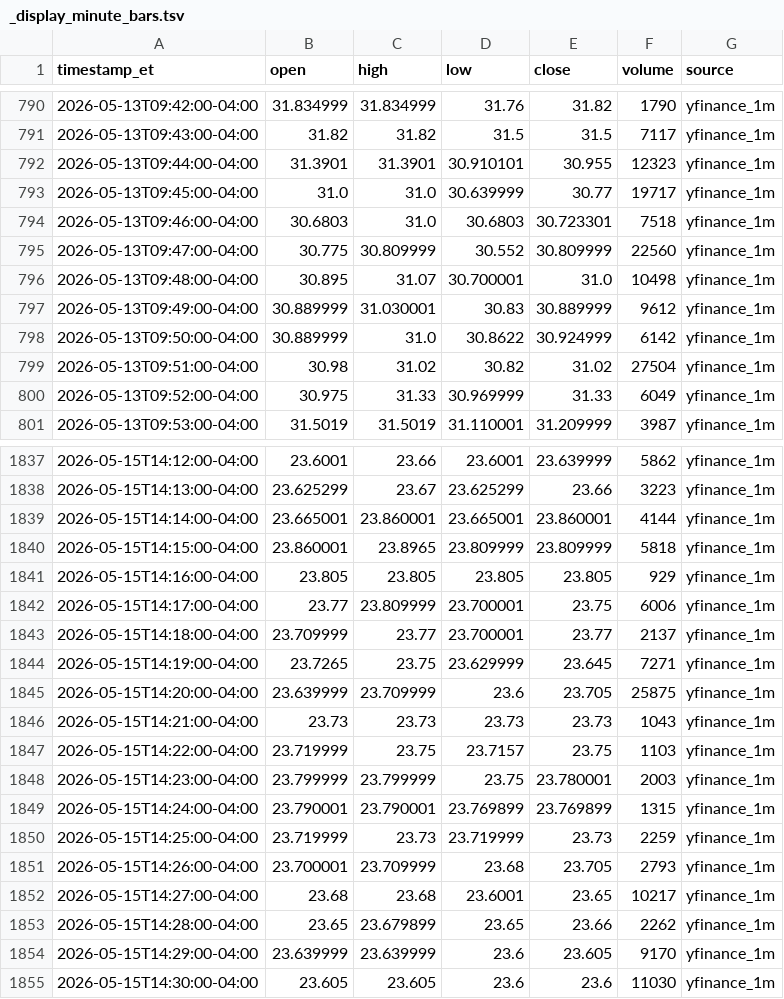
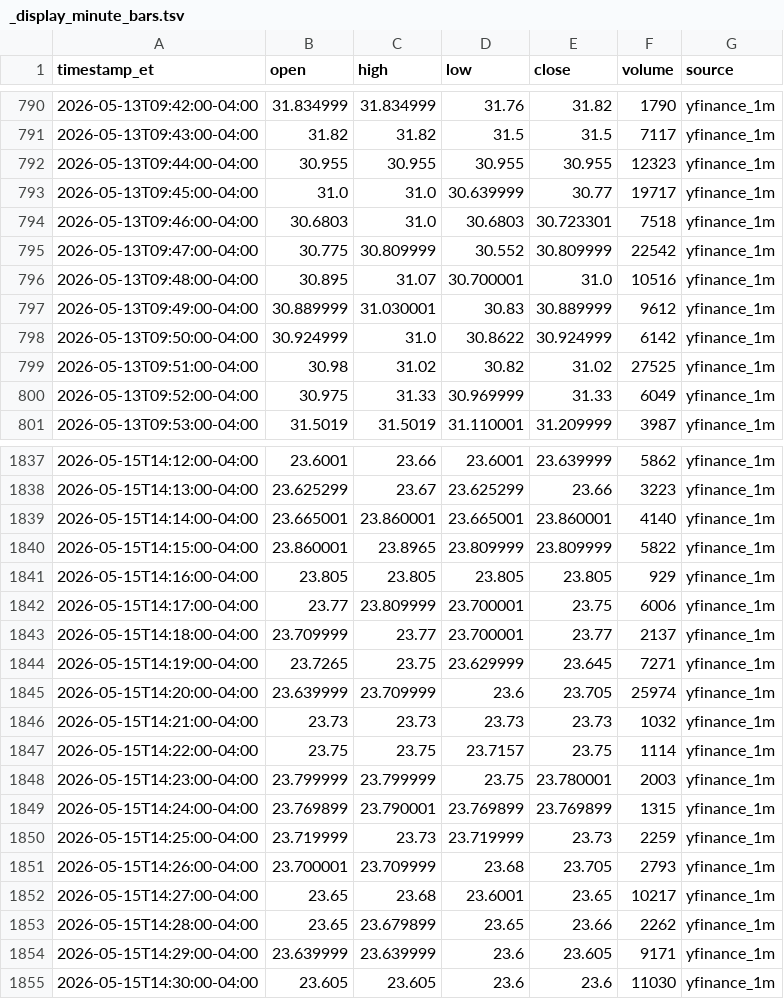
Before and after one commit to kensielecki/yss-trading-dashboard, a TSV file: output/_display_minute_bars.tsv, drawn as a sheet; only a part is shown, gaps mark what is left out; the diff covers the shown part only.

```diff
--- a/output/_display_minute_bars.tsv
+++ b/output/_display_minute_bars.tsv
@@ -791,10 +791,10 @@ timestamp_et	open	high	low	close	volume	source
 2026-05-13T09:43:00-04:00	31.82	31.82	31.5	31.5	7117	yfinance_1m
-2026-05-13T09:44:00-04:00	31.3901	31.3901	30.910101	30.955	12323	yfinance_1m
+2026-05-13T09:44:00-04:00	30.955	30.955	30.955	30.955	12323	yfinance_1m
 2026-05-13T09:45:00-04:00	31.0	31.0	30.639999	30.77	19717	yfinance_1m
 2026-05-13T09:46:00-04:00	30.6803	31.0	30.6803	30.723301	7518	yfinance_1m
-2026-05-13T09:47:00-04:00	30.775	30.809999	30.552	30.809999	22560	yfinance_1m
-2026-05-13T09:48:00-04:00	30.895	31.07	30.700001	31.0	10498	yfinance_1m
+2026-05-13T09:47:00-04:00	30.775	30.809999	30.552	30.809999	22542	yfinance_1m
+2026-05-13T09:48:00-04:00	30.895	31.07	30.700001	31.0	10516	yfinance_1m
 2026-05-13T09:49:00-04:00	30.889999	31.030001	30.83	30.889999	9612	yfinance_1m
-2026-05-13T09:50:00-04:00	30.889999	31.0	30.8622	30.924999	6142	yfinance_1m
-2026-05-13T09:51:00-04:00	30.98	31.02	30.82	31.02	27504	yfinance_1m
+2026-05-13T09:50:00-04:00	30.924999	31.0	30.8622	30.924999	6142	yfinance_1m
+2026-05-13T09:51:00-04:00	30.98	31.02	30.82	31.02	27525	yfinance_1m
 2026-05-13T09:52:00-04:00	30.975	31.33	30.969999	31.33	6049	yfinance_1m
@@ -1838,4 +1838,4 @@ timestamp_et	open	high	low	close	volume	source
 2026-05-15T14:13:00-04:00	23.625299	23.67	23.625299	23.66	3223	yfinance_1m
-2026-05-15T14:14:00-04:00	23.665001	23.860001	23.665001	23.860001	4144	yfinance_1m
-2026-05-15T14:15:00-04:00	23.860001	23.8965	23.809999	23.809999	5818	yfinance_1m
+2026-05-15T14:14:00-04:00	23.665001	23.860001	23.665001	23.860001	4140	yfinance_1m
+2026-05-15T14:15:00-04:00	23.860001	23.8965	23.809999	23.809999	5822	yfinance_1m
 2026-05-15T14:16:00-04:00	23.805	23.805	23.805	23.805	929	yfinance_1m
@@ -1844,12 +1844,12 @@ timestamp_et	open	high	low	close	volume	source
 2026-05-15T14:19:00-04:00	23.7265	23.75	23.629999	23.645	7271	yfinance_1m
-2026-05-15T14:20:00-04:00	23.639999	23.709999	23.6	23.705	25875	yfinance_1m
-2026-05-15T14:21:00-04:00	23.73	23.73	23.73	23.73	1043	yfinance_1m
-2026-05-15T14:22:00-04:00	23.719999	23.75	23.7157	23.75	1103	yfinance_1m
+2026-05-15T14:20:00-04:00	23.639999	23.709999	23.6	23.705	25974	yfinance_1m
+2026-05-15T14:21:00-04:00	23.73	23.73	23.73	23.73	1032	yfinance_1m
+2026-05-15T14:22:00-04:00	23.75	23.75	23.7157	23.75	1114	yfinance_1m
 2026-05-15T14:23:00-04:00	23.799999	23.799999	23.75	23.780001	2003	yfinance_1m
-2026-05-15T14:24:00-04:00	23.790001	23.790001	23.769899	23.769899	1315	yfinance_1m
+2026-05-15T14:24:00-04:00	23.769899	23.790001	23.769899	23.769899	1315	yfinance_1m
 2026-05-15T14:25:00-04:00	23.719999	23.73	23.719999	23.73	2259	yfinance_1m
 2026-05-15T14:26:00-04:00	23.700001	23.709999	23.68	23.705	2793	yfinance_1m
-2026-05-15T14:27:00-04:00	23.68	23.68	23.6001	23.65	10217	yfinance_1m
+2026-05-15T14:27:00-04:00	23.65	23.68	23.6001	23.65	10217	yfinance_1m
 2026-05-15T14:28:00-04:00	23.65	23.679899	23.65	23.66	2262	yfinance_1m
-2026-05-15T14:29:00-04:00	23.639999	23.639999	23.6	23.605	9170	yfinance_1m
+2026-05-15T14:29:00-04:00	23.639999	23.639999	23.6	23.605	9171	yfinance_1m
 2026-05-15T14:30:00-04:00	23.605	23.605	23.6	23.6	11030	yfinance_1m
```
Also changed, not shown: 143 edited cells elsewhere in this file, 6 other files.
